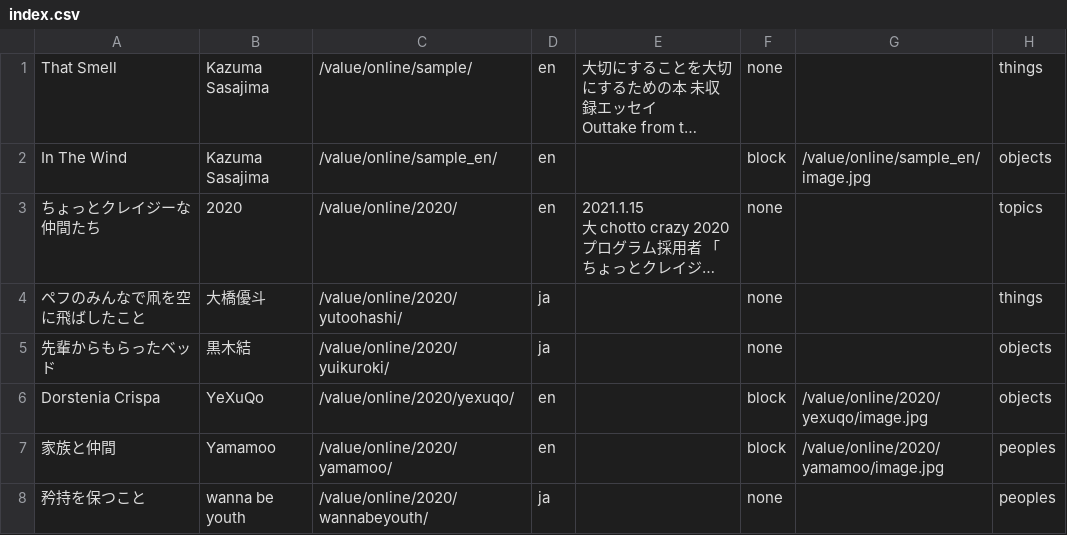
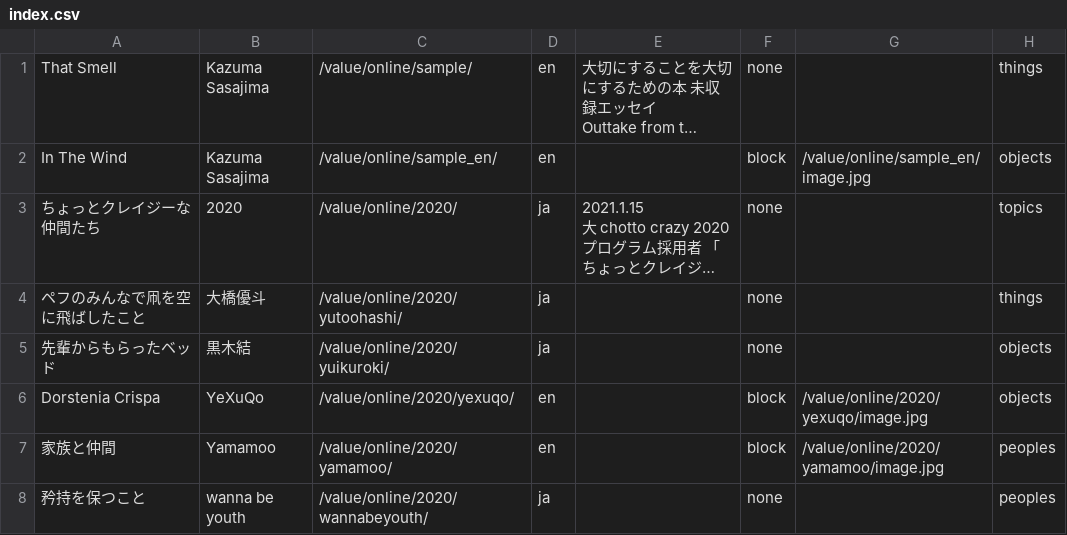
Before and after one commit to pe-hu/value, a CSV file: index/index.csv, drawn as a sheet; only a part is shown; long unchanged cells end in …; the diff names each change by its address in the sheet, - before the commit and + after, or states it on an @@ line.

Commit message:
Update index.csv

```diff
--- a/index/index.csv
+++ b/index/index.csv
-D3: en
+D3: ja
```
